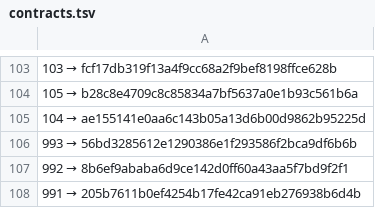
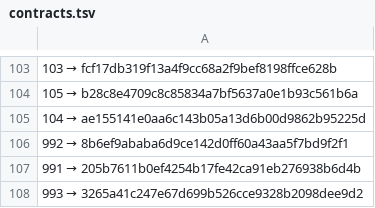
Before and after one commit to a3ka/dev-harness, a TSV file: registry/contracts.tsv, drawn as a sheet; only a part is shown, gaps mark what is left out.

Commit message:
freeze: registry 993 → 3265a41c247e67d699b526cce9328b2098dee9d2

```diff
--- a/registry/contracts.tsv
+++ b/registry/contracts.tsv
@@ -105,4 +105,4 @@
 104 → ae155141e0aa6c143b05a13d6b00d9862b95225d
-993 → 56bd3285612e1290386e1f293586f2bca9df6b6b
 992 → 8b6ef9ababa6d9ce142d0ff60a43aa5f7bd9f2f1
 991 → 205b7611b0ef4254b17fe42ca91eb276938b6d4b
+993 → 3265a41c247e67d699b526cce9328b2098dee9d2
```
